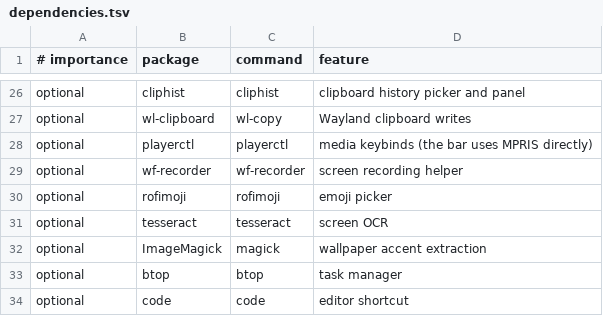
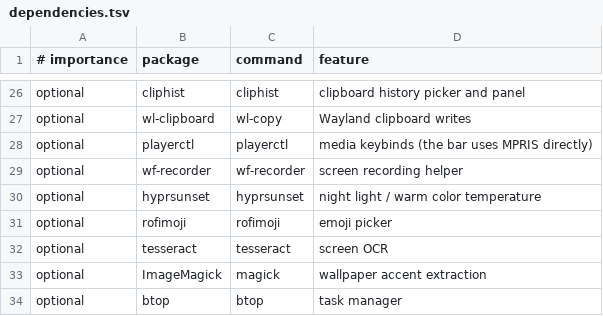
Before and after one commit to tiagogp/hyprveil, a TSV file: scripts/data/dependencies.tsv, drawn as a sheet; only a part is shown, gaps mark what is left out; the shorter side is filled out with more unchanged rows.

```diff
--- a/scripts/data/dependencies.tsv
+++ b/scripts/data/dependencies.tsv
@@ -29,2 +29,3 @@ optional|playerctl|playerctl|media keybinds (the bar uses MPRIS directly)
 optional|wf-recorder|wf-recorder|screen recording helper
+optional|hyprsunset|hyprsunset|night light / warm color temperature
 optional|rofimoji|rofimoji|emoji picker
```
Also changed, not shown: 55 other files.
